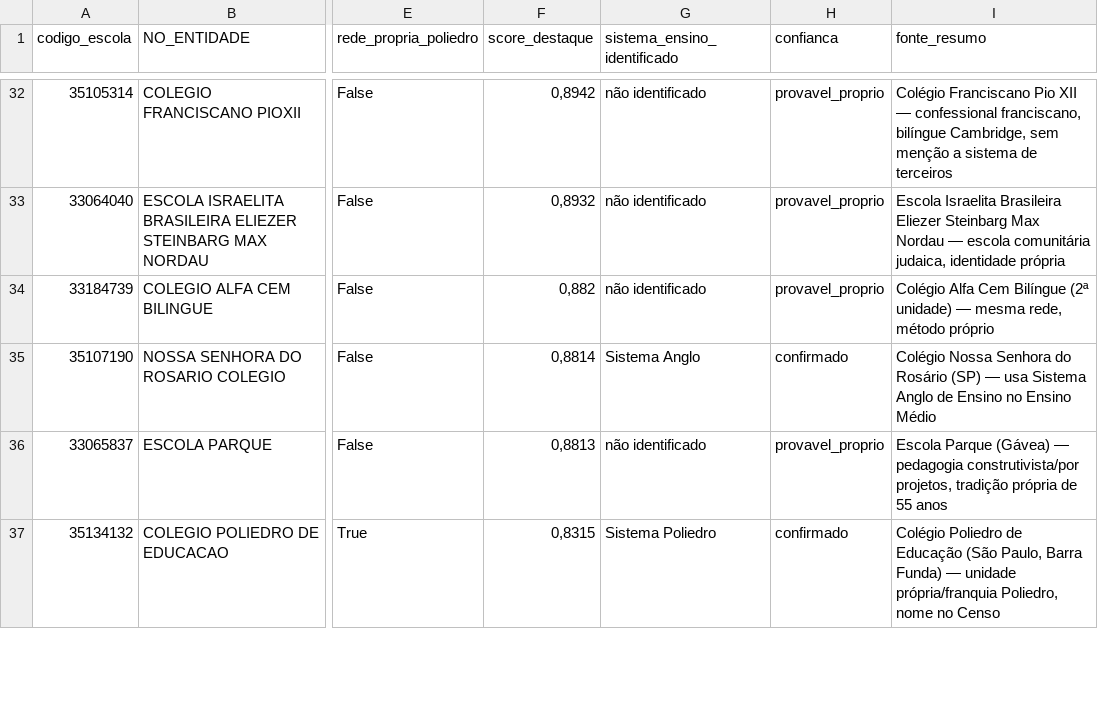
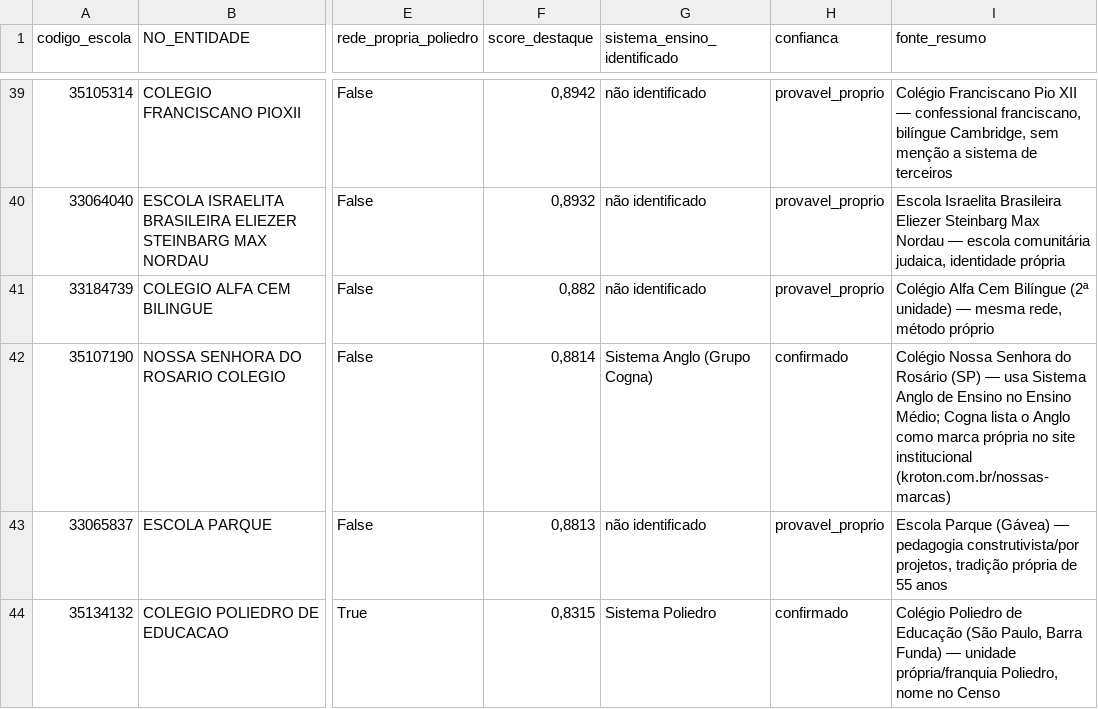
Before and after one commit to guifontoura/poliedro-inteligencia-mercado, a CSV file: data/outputs/19_sistema_ensino_identificado.csv, drawn as a sheet; only a part is shown, gaps mark what is left out; addresses are those after the commit; the diff covers the shown part only; the diff names each change by its address in the sheet, - before the commit and + after, or states it on an @@ line.

Commit message:
Sistema de ensino: 4a leva via Chrome + grupo controlador entre parênteses
Pedido do Gui: usar o Claude in Chrome (navegador real) pra continuar a
pesquisa de sistema de ensino, já que a API de busca estava perdendo
resultados que ele achava rápido no Google direto — confirmado: reabri
Pódion/Evolução/Facex com o navegador e bati os mesmos achados dele sem
dificuldade.

- +7 escolas pesquisadas: Marista Dom Silvério (BH) e Marista Natal
  confirmados (Sistema Marista/SME, produzido pela FTD, exclusivo da
  rede); Santa Marcelina (BH) e Santo Inácio (RJ) confirmados (Sistema
  FTD, o produto comercial aberto, não o exclusivo Marista); La Salle Abel
  (Santos), Nossa Senhora de Sion (RJ) e Instituto Dom Barreto (Teresina)
  ficaram nao_identificado (achei padrão de rede mas não confirmação
  específica da unidade).
- Verificado grupo controlador atual (2026) de cada sistema já confirmado
  na base, via busca — não assumido: SAS/Ari de Sá = Grupo Arco Educação;
  Anglo e Pitágoras = Grupo Cogna (confirmado no site oficial
  kroton.com.br/nossas-marcas); Eleva = Grupo Eleva Educação (Lemann/Gera,
  com Cogna como sócio minoritário desde a troca de ativos de 2021);
  Objetivo = Grupo Objetivo/UNIP, independente; Bernoulli = Grupo Bernoulli
  Educação, independente (fundadores ainda à frente); Equipe = grupo
  regional independente do Norte/Nordeste. Adicionado como sufixo entre
  parênteses em sistema_ensino_identificado, pedido do Gui.
- Total pesquisado: 46 de 1.127 Golden Leads (4,1%).

POWER_BI_GUIA.md: Seção 10 atualizada — recomendação trocada de
renda_categoria pra renda_mediana_responsavel na tabela executiva (mais
precisa, concordância com o Gui); Seção 9 com nota explícita pra não
confundir score_destaque com renda_mediana_responsavel ao formatar
decimais (erro visto no print do Gui).

```diff
--- a/data/outputs/19_sistema_ensino_identificado.csv
+++ b/data/outputs/19_sistema_ensino_identificado.csv
-G42 (sistema_ensino_identificado): Sistema Anglo
+G42 (sistema_ensino_identificado): Sistema Anglo (Grupo Cogna)
-I42 (fonte_resumo): …no Ensino Médio
+I42 (fonte_resumo): …no Ensino Médio; Cogna lista o Anglo como marca própria no site institucional (kroton.com.br/nossas-marcas)
```
Also changed, not shown: 7 added rows and 15 edited cells elsewhere in this file, data/outputs/14_escolas_powerbi.csv, 2 other files.
